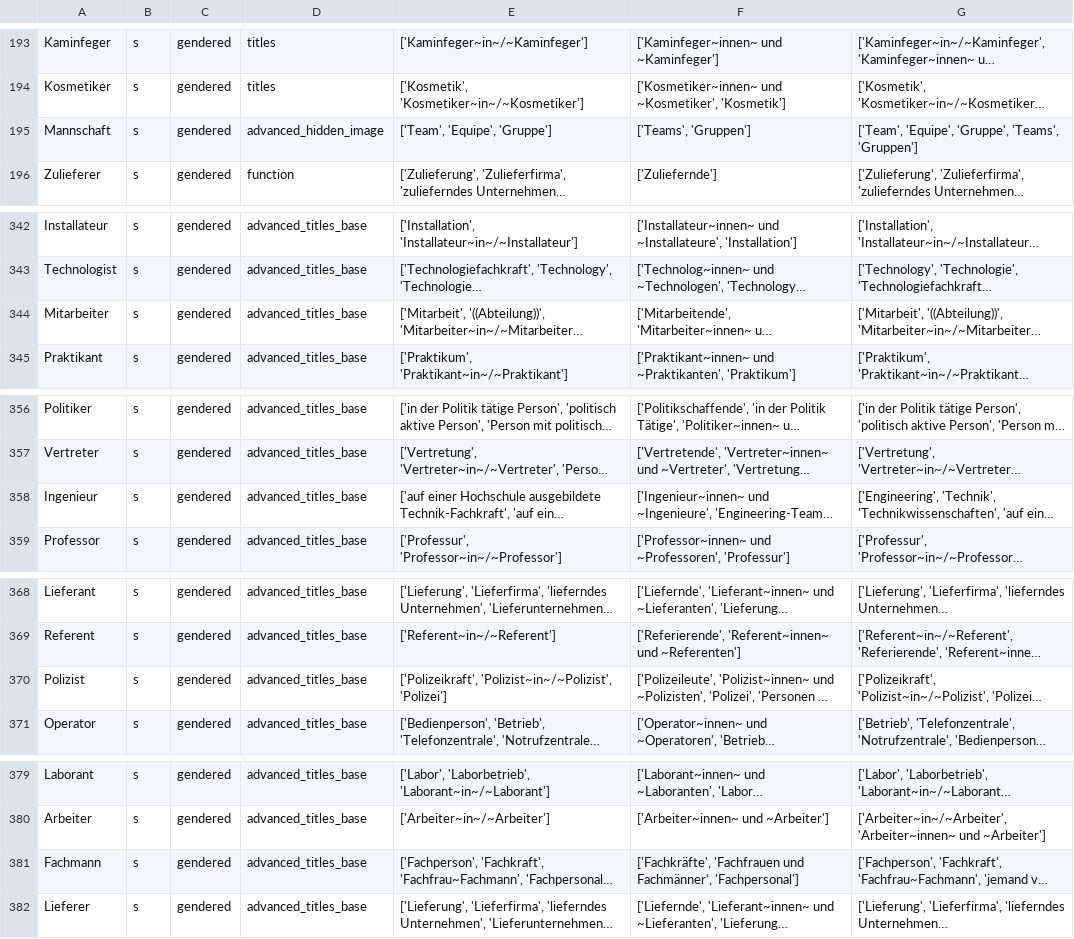
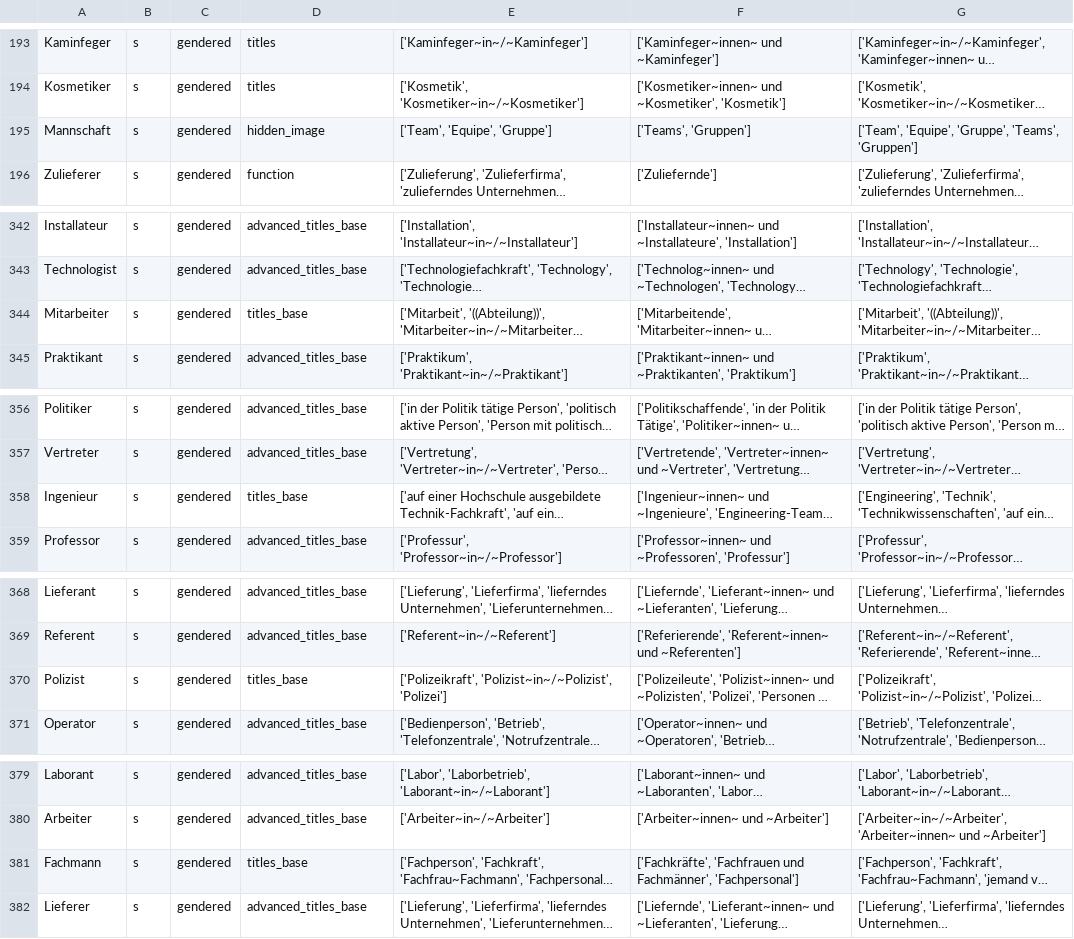
Before and after one commit to witty-works/nlp_api, a CSV file: training_data/de/gendered_noun_words.csv, drawn as a sheet; only a part is shown, gaps mark what is left out; long unchanged cells end in …; the diff covers the shown part only; the diff names each change by its address in the sheet, - before the commit and + after, or states it on an @@ line.

```diff
--- a/training_data/de/gendered_noun_words.csv
+++ b/training_data/de/gendered_noun_words.csv
-D195: advanced_hidden_image
+D195: hidden_image
-D344: advanced_titles_base
+D344: titles_base
-D358: advanced_titles_base
+D358: titles_base
-D370: advanced_titles_base
+D370: titles_base
-D381: advanced_titles_base
+D381: titles_base
```
Also changed, not shown: 2 edited cells elsewhere in this file, training_data/de/abbreviations.csv, 12 other files.
